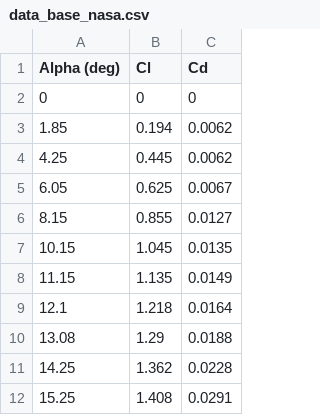
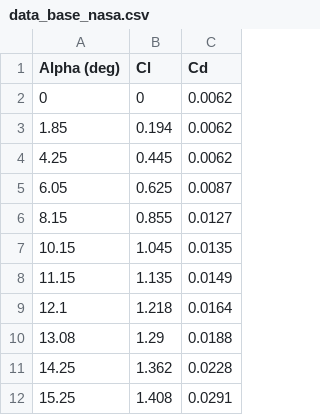
Before and after one commit to terencelau7/CHENE4150, a CSV file: Final Project (Aerofoil)/Base Case/data_base_nasa.csv, drawn as a sheet.

Commit message:
Update data_base_nasa.csv

```diff
--- a/Final Project (Aerofoil)/Base Case/data_base_nasa.csv
+++ b/Final Project (Aerofoil)/Base Case/data_base_nasa.csv
@@ -1,6 +1,6 @@
 Alpha (deg),Cl,Cd
-0,0,0
+0,0,0.0062
 1.85,0.194,0.0062
 4.25,0.445,0.0062
-6.05,0.625,0.0067
+6.05,0.625,0.0087
 8.15,0.855,0.0127
```
